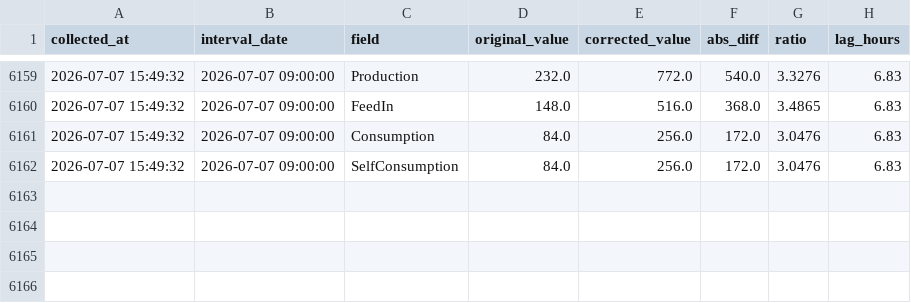
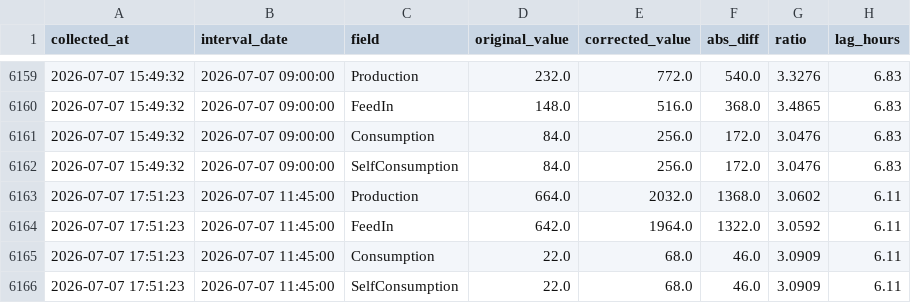
Before and after one commit to allison-dzubak/solar-data, a CSV file: corrections_log.csv, drawn as a sheet; only a part is shown, gaps mark what is left out; the diff names each change by its address in the sheet, - before the commit and + after, or states it on an @@ line.

```diff
--- a/corrections_log.csv
+++ b/corrections_log.csv
+row 6163: 2026-07-07 17:51:23 | 2026-07-07 11:45:00 | Production | 664.0 | 2032.0 | 1368.0 | 3.0602 | 6.11
+row 6164: 2026-07-07 17:51:23 | 2026-07-07 11:45:00 | FeedIn | 642.0 | 1964.0 | 1322.0 | 3.0592 | 6.11
+row 6165: 2026-07-07 17:51:23 | 2026-07-07 11:45:00 | Consumption | 22.0 | 68.0 | 46.0 | 3.0909 | 6.11
+row 6166: 2026-07-07 17:51:23 | 2026-07-07 11:45:00 | SelfConsumption | 22.0 | 68.0 | 46.0 | 3.0909 | 6.11
```
Also changed, not shown: 1 other file.
